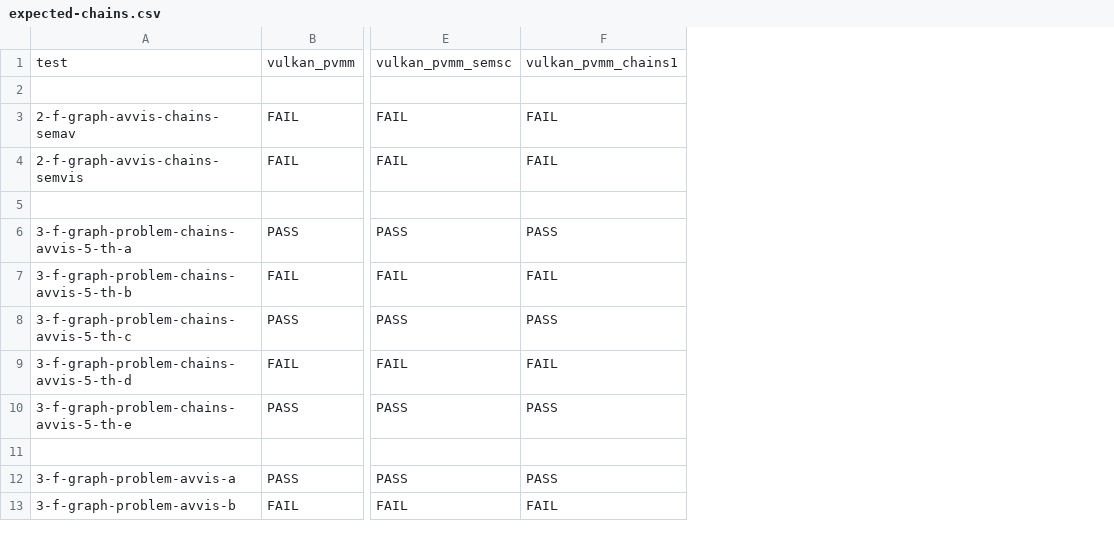
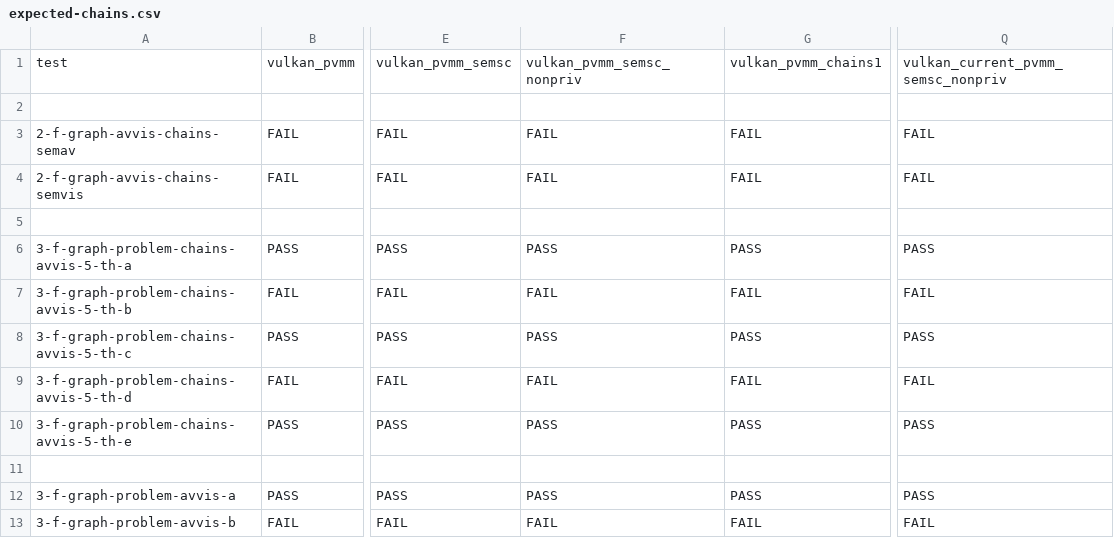
Before and after one commit to JnsGlnr/Dat3M, a CSV file: litmus/VULKAN/pvmm/expected-chains.csv, drawn as a sheet; only a part is shown, gaps mark what is left out; the diff names each change by its address in the sheet, - before the commit and + after, or states it on an @@ line.

```diff
--- a/litmus/VULKAN/pvmm/expected-chains.csv
+++ b/litmus/VULKAN/pvmm/expected-chains.csv
+column F, rows 1-13: vulkan_pvmm_semsc_nonpriv |  | FAIL | FAIL |  | PASS | FAIL | PASS | FAIL | PASS |  | PASS | FAIL
+column Q, rows 1-13: vulkan_current_pvmm_semsc_nonpriv |  | FAIL | FAIL |  | PASS | FAIL | PASS | FAIL | PASS |  | PASS | FAIL
```
Also changed, not shown: litmus/VULKAN/pvmm/expected-all.csv, litmus/VULKAN/pvmm/expected-nochains.csv, 7 other files.
